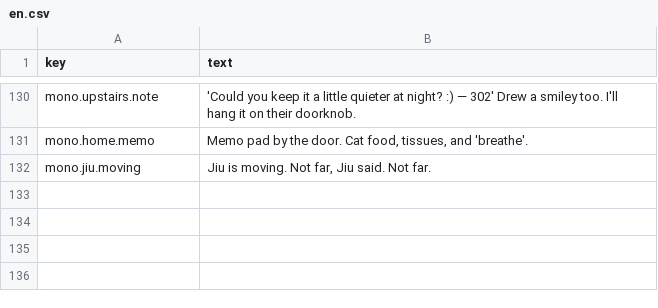
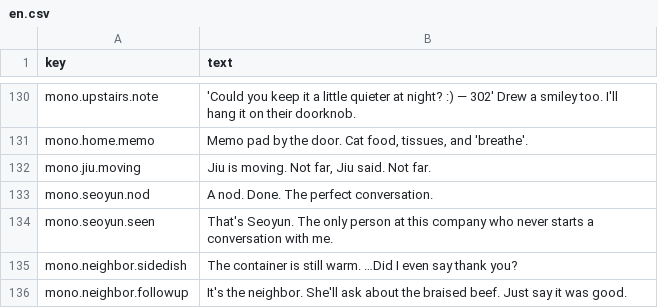
Before and after one commit to MinaryHub/DoNotDisturb, a CSV file: data/monologue/en.csv, drawn as a sheet; only a part is shown, gaps mark what is left out; the diff names each change by its address in the sheet, - before the commit and + after, or states it on an @@ line.

```diff
--- a/data/monologue/en.csv
+++ b/data/monologue/en.csv
+row 133: mono.seoyun.nod | A nod. Done. The perfect conversation.
+row 134: mono.seoyun.seen | That's Seoyun. The only person at this company who never starts a conversation with me.
+row 135: mono.neighbor.sidedish | The container is still warm. …Did I even say thank you?
+row 136: mono.neighbor.followup | It's the neighbor. She'll ask about the braised beef. Just say it was good.
```
Also changed, not shown: data/monologue/ko.csv, 35 other files.
